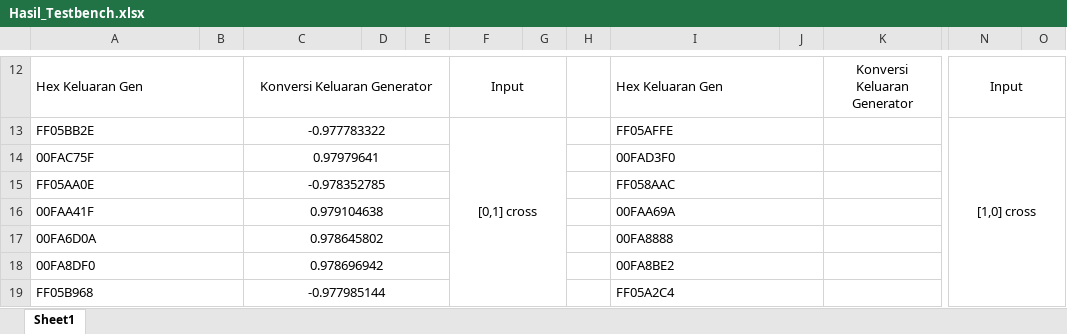
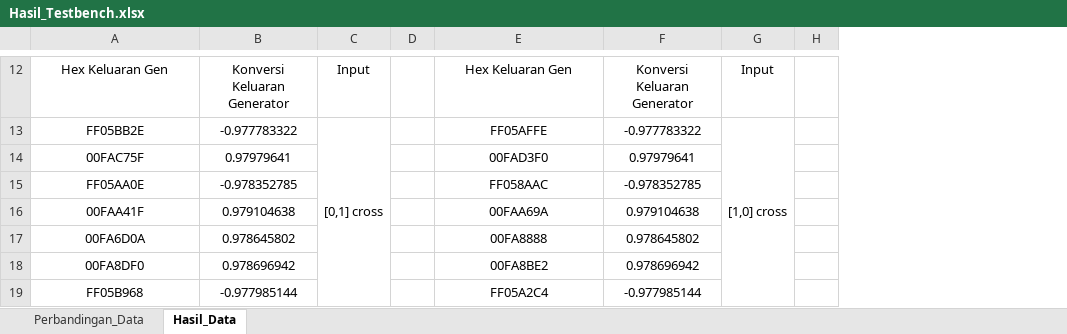
Before and after one commit to falihrosyidi/UAS_VLSI_LEVEL1-OKINAWA, an Excel workbook: Model/Hasil_Testbench.xlsx, sheet Hasil_Data, drawn as a sheet; only a part is shown, gaps mark what is left out; values as stored, in another font and other column widths than the file's, no borders; removed rows and columns are numbered as before the commit, all else as after; the diff covers the shown part only; the diff names each change by its address in the sheet, - before the commit and + after, or states it on an @@ line.

Commit message:
fix: datas in excel

```diff
--- a/Model/Hasil_Testbench.xlsx (sheet Hasil_Data)
+++ b/Model/Hasil_Testbench.xlsx (sheet Hasil_Data)
-sheet tab: Sheet1
+sheet tab: Hasil_Data
+sheet tab: Perbandingan_Data
-column B, empty
-column D, empty
-column E, empty
-column H, empty
-column J, empty
-column K, row 12: Konversi Keluaran Generator
+column F, rows 12-19: Konversi Keluaran Generator | -0.977783322 | 0.97979641 | -0.978352785 | 0.979104638 | 0.978645802 | 0.978696942 | -0.977985144
-A12:A19 alignment: left
+A12:A19 alignment: center
-A12:B12 merged
-C12:E12 merged
-F12:G12 merged
-E12:E19 alignment: left
+E12:E19 alignment: center
-I12:J12 merged
-N12:O12 merged
-A13:B13 merged
-C13:E13 merged
-F13:G21 merged
+C13:C21 merged
-I13:J13 merged
-N13:O21 merged
+G13:G21 merged
-A14:B14 merged
-C14:E14 merged
-I14:J14 merged
-A15:B15 merged
-C15:E15 merged
-I15:J15 merged
-A16:B16 merged
-C16:E16 merged
-I16:J16 merged
-A17:B17 merged
-C17:E17 merged
-I17:J17 merged
-A18:B18 merged
-C18:E18 merged
-I18:J18 merged
-A19:B19 merged
-C19:E19 merged
-I19:J19 merged
```
Also changed, not shown: 5 removed columns, 4 edited cells, cell formats and merged cells elsewhere in this sheet, Simulasi_Vector/Weight dan bias hasil training.xlsx.
